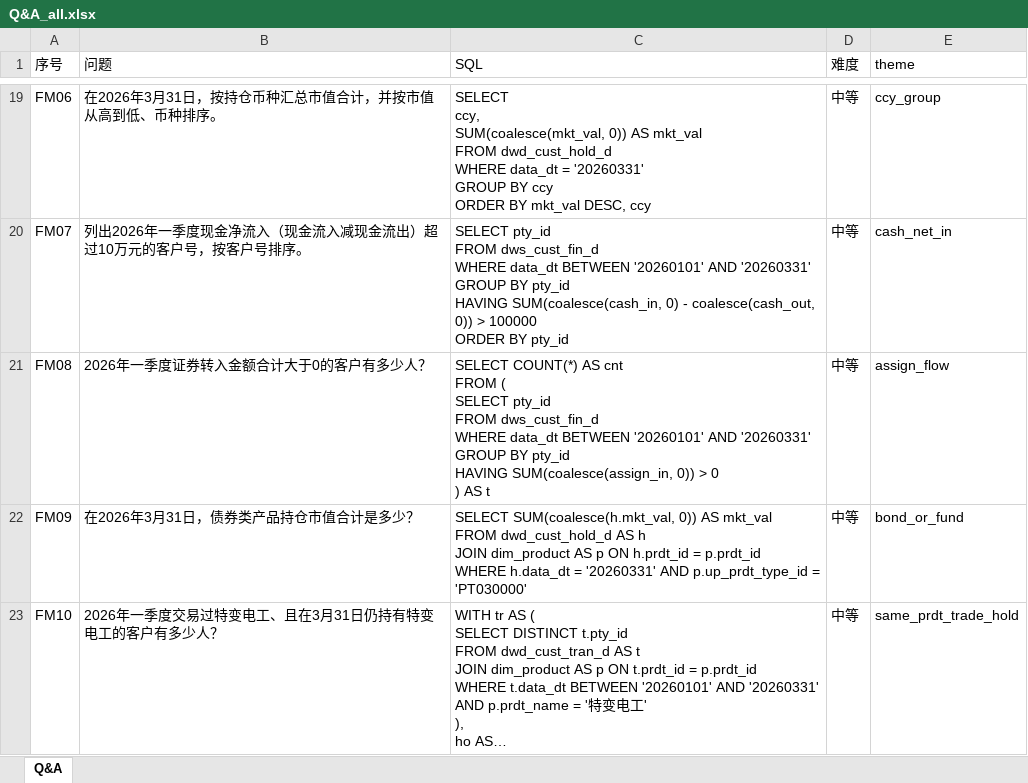
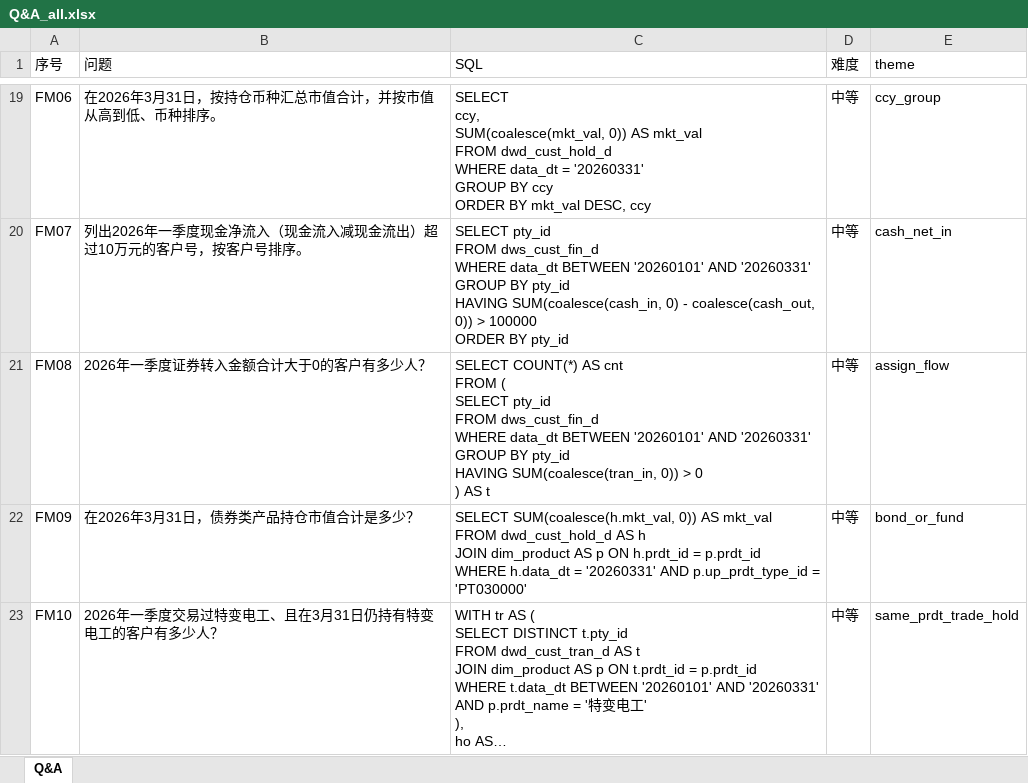
Before and after one commit to shengbf20/QueryPilot, an Excel workbook: data/extra2/Q&A_all.xlsx, sheet Q&A, drawn as a sheet; only a part is shown, gaps mark what is left out; long unchanged cells end in …; values as stored, in another font and other column widths than the file's, no borders; ↵ is a line break in a cell; the diff names each change by its address in the sheet, - before the commit and + after, or states it on an @@ line.

```diff
--- a/data/extra2/Q&A_all.xlsx (sheet Q&A)
+++ b/data/extra2/Q&A_all.xlsx (sheet Q&A)
-C21 (SQL): …pty_id ↵ HAVING SUM(coalesce(assign_in, 0)) >…
+C21 (SQL): …pty_id ↵ HAVING SUM(coalesce(tran_in, 0)) >…
```
Also changed, not shown: data/extra2/Q&A_easy.xlsx, data/extra2/Q&A_hard.xlsx, 20 other files.
